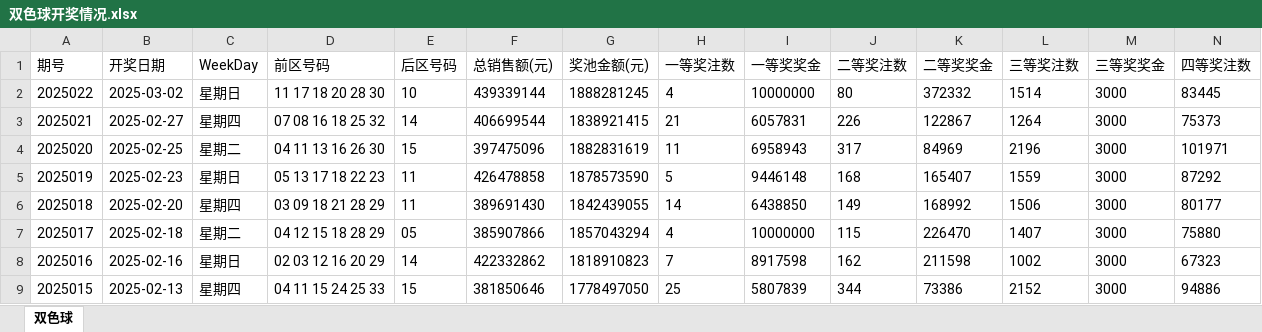
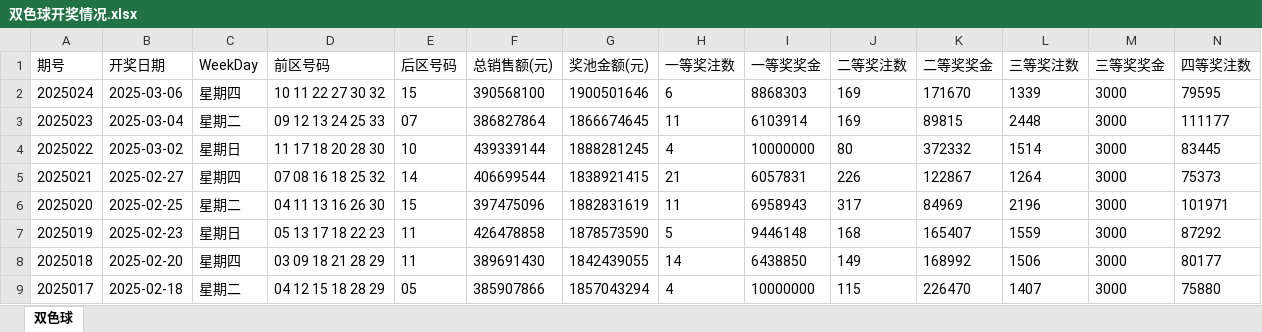
Before and after one commit to konglr/Lottery, an Excel workbook: 双色球开奖情况.xlsx, sheet 双色球, drawn as a sheet; only a part is shown; the shorter side is filled out with more unchanged rows; values as stored, in another font and other column widths than the file's, no borders; rows hold the shown columns only; the diff names each change by its address in the sheet, - before the commit and + after, or states it on an @@ line.

```diff
--- a/双色球开奖情况.xlsx (sheet 双色球)
+++ b/双色球开奖情况.xlsx (sheet 双色球)
+row 2: 2025024 | 2025-03-06 | 星期四 | 10 11 22 27 30 32 | 15 | 390568100 | 1900501646 | 6 | 8868303 | 169 | 171670 | 1339 | 3000 | 79595
+row 3: 2025023 | 2025-03-04 | 星期二 | 09 12 13 24 25 33 | 07 | 386827864 | 1866674645 | 11 | 6103914 | 169 | 89815 | 2448 | 3000 | 111177
```
Also changed, not shown: 快乐8开奖情况.xlsx, 2 other files.
